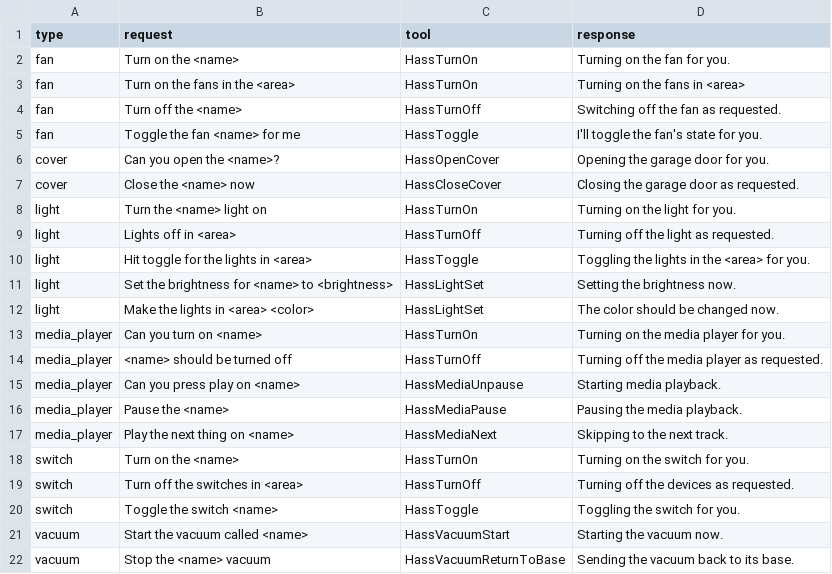
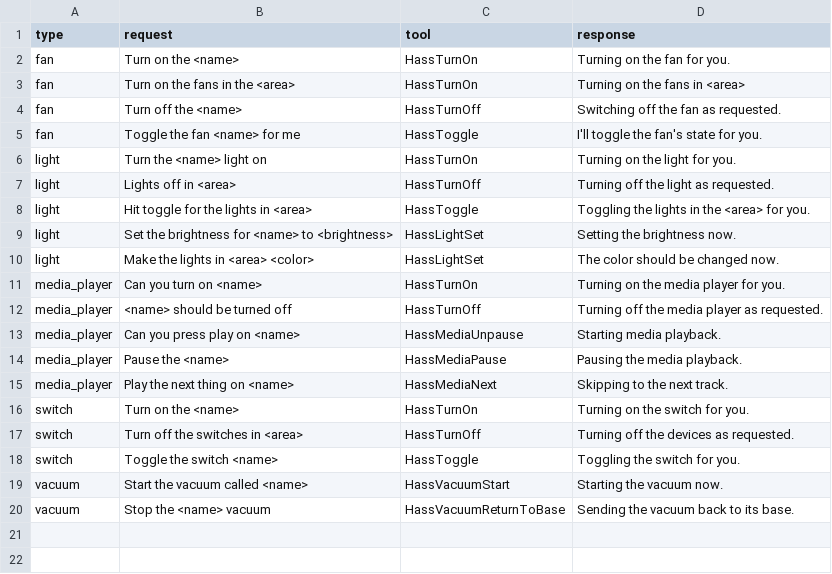
Before and after one commit to acon96/home-llm, a CSV file: custom_components/llama_conversation/in_context_examples.csv, drawn as a sheet; the diff names each change by its address in the sheet, - before the commit and + after, or states it on an @@ line.

Commit message:
small fixes + remove cover ICL examples b/c the intents are deprecated

```diff
--- a/custom_components/llama_conversation/in_context_examples.csv
+++ b/custom_components/llama_conversation/in_context_examples.csv
-row 6: cover | Can you open the <name>? | HassOpenCover | Opening the garage door for you.
-row 7: cover | Close the <name> now | HassCloseCover | Closing the garage door as requested.
```
Also changed, not shown: 3 other files.
